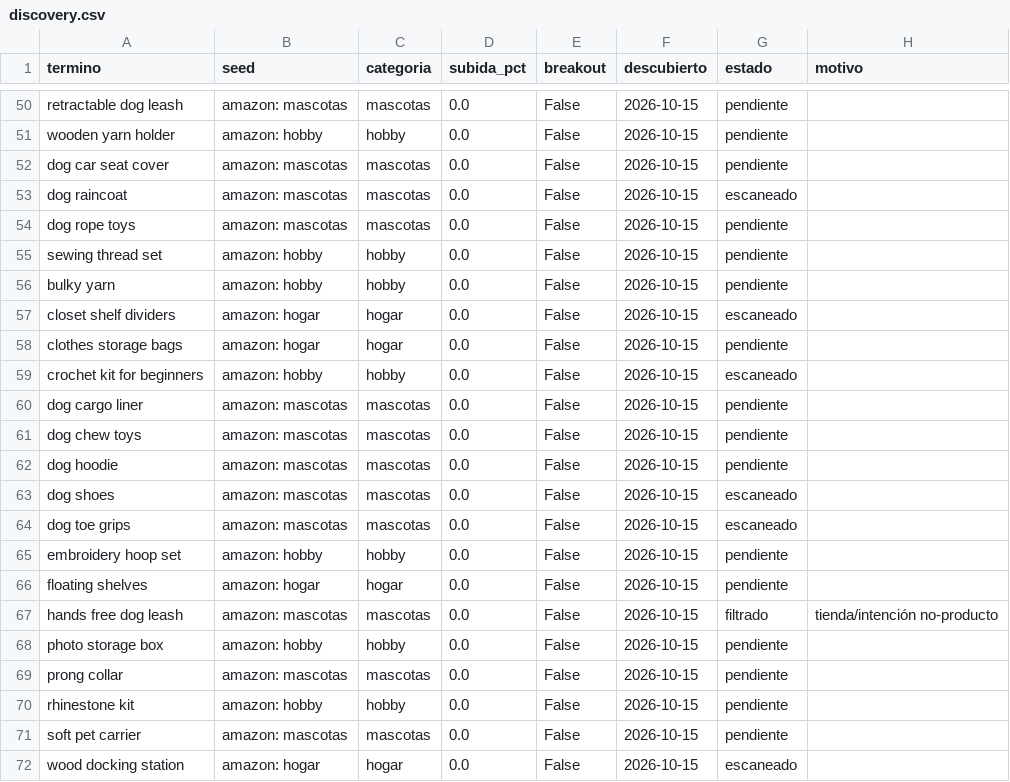
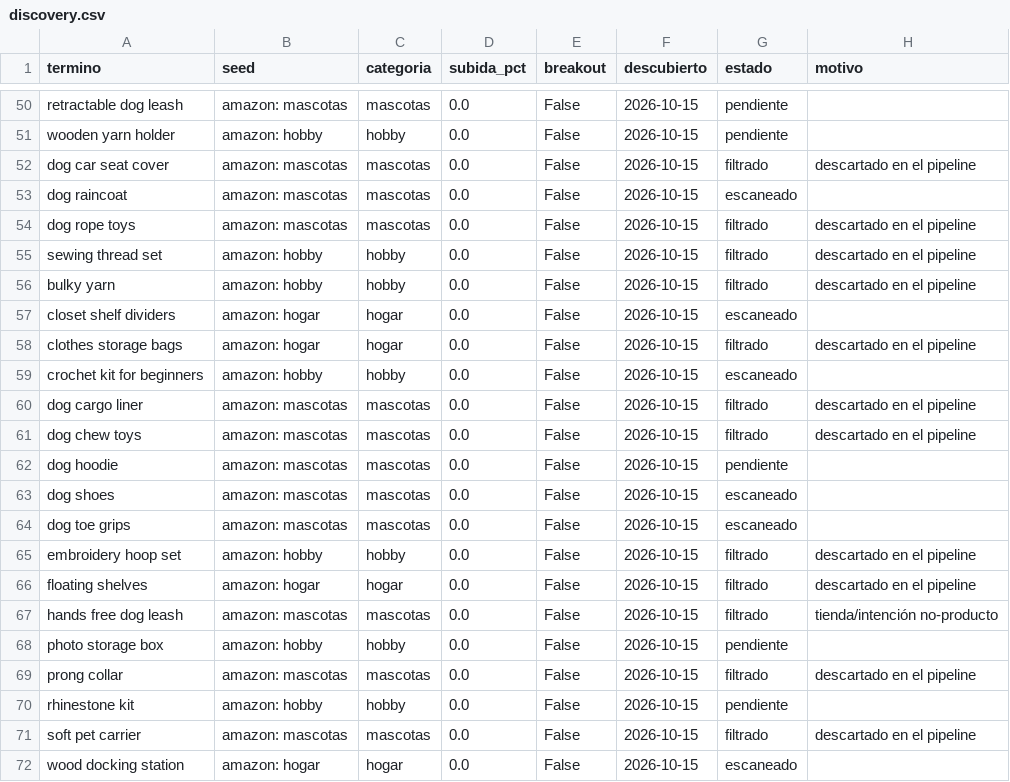
Before and after one commit to infoboy27/weaverslogistic, a CSV file: data/discovery.csv, drawn as a sheet; only a part is shown, gaps mark what is left out; the diff covers the shown part only.

```diff
--- a/data/discovery.csv
+++ b/data/discovery.csv
@@ -51,12 +51,12 @@ retractable dog leash,amazon: mascotas,mascotas,0.0,False,2026-10-15,pendiente,
 wooden yarn holder,amazon: hobby,hobby,0.0,False,2026-10-15,pendiente,
-dog car seat cover,amazon: mascotas,mascotas,0.0,False,2026-10-15,pendiente,
+dog car seat cover,amazon: mascotas,mascotas,0.0,False,2026-10-15,filtrado,descartado en el pipeline
 dog raincoat,amazon: mascotas,mascotas,0.0,False,2026-10-15,escaneado,
-dog rope toys,amazon: mascotas,mascotas,0.0,False,2026-10-15,pendiente,
-sewing thread set,amazon: hobby,hobby,0.0,False,2026-10-15,pendiente,
-bulky yarn,amazon: hobby,hobby,0.0,False,2026-10-15,pendiente,
+dog rope toys,amazon: mascotas,mascotas,0.0,False,2026-10-15,filtrado,descartado en el pipeline
+sewing thread set,amazon: hobby,hobby,0.0,False,2026-10-15,filtrado,descartado en el pipeline
+bulky yarn,amazon: hobby,hobby,0.0,False,2026-10-15,filtrado,descartado en el pipeline
 closet shelf dividers,amazon: hogar,hogar,0.0,False,2026-10-15,escaneado,
-clothes storage bags,amazon: hogar,hogar,0.0,False,2026-10-15,pendiente,
+clothes storage bags,amazon: hogar,hogar,0.0,False,2026-10-15,filtrado,descartado en el pipeline
 crochet kit for beginners,amazon: hobby,hobby,0.0,False,2026-10-15,escaneado,
-dog cargo liner,amazon: mascotas,mascotas,0.0,False,2026-10-15,pendiente,
-dog chew toys,amazon: mascotas,mascotas,0.0,False,2026-10-15,pendiente,
+dog cargo liner,amazon: mascotas,mascotas,0.0,False,2026-10-15,filtrado,descartado en el pipeline
+dog chew toys,amazon: mascotas,mascotas,0.0,False,2026-10-15,filtrado,descartado en el pipeline
 dog hoodie,amazon: mascotas,mascotas,0.0,False,2026-10-15,pendiente,
@@ -64,9 +64,9 @@ dog shoes,amazon: mascotas,mascotas,0.0,False,2026-10-15,escaneado,
 dog toe grips,amazon: mascotas,mascotas,0.0,False,2026-10-15,escaneado,
-embroidery hoop set,amazon: hobby,hobby,0.0,False,2026-10-15,pendiente,
-floating shelves,amazon: hogar,hogar,0.0,False,2026-10-15,pendiente,
+embroidery hoop set,amazon: hobby,hobby,0.0,False,2026-10-15,filtrado,descartado en el pipeline
+floating shelves,amazon: hogar,hogar,0.0,False,2026-10-15,filtrado,descartado en el pipeline
 hands free dog leash,amazon: mascotas,mascotas,0.0,False,2026-10-15,filtrado,tienda/intención no-producto
 photo storage box,amazon: hobby,hobby,0.0,False,2026-10-15,pendiente,
-prong collar,amazon: mascotas,mascotas,0.0,False,2026-10-15,pendiente,
+prong collar,amazon: mascotas,mascotas,0.0,False,2026-10-15,filtrado,descartado en el pipeline
 rhinestone kit,amazon: hobby,hobby,0.0,False,2026-10-15,pendiente,
-soft pet carrier,amazon: mascotas,mascotas,0.0,False,2026-10-15,pendiente,
+soft pet carrier,amazon: mascotas,mascotas,0.0,False,2026-10-15,filtrado,descartado en el pipeline
 wood docking station,amazon: hogar,hogar,0.0,False,2026-10-15,escaneado,
```
Also changed, not shown: 17 edited cells elsewhere in this file, data/keywords.csv, data/ranking.csv, 10 other files.
